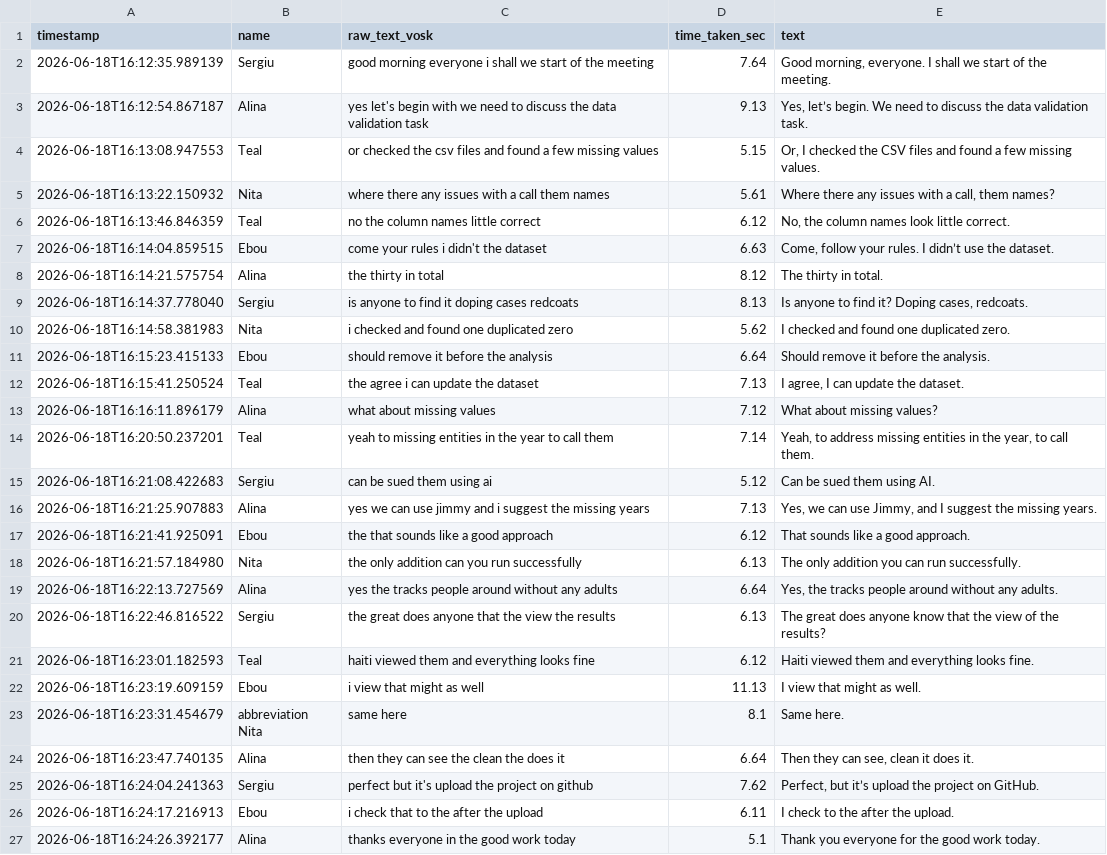
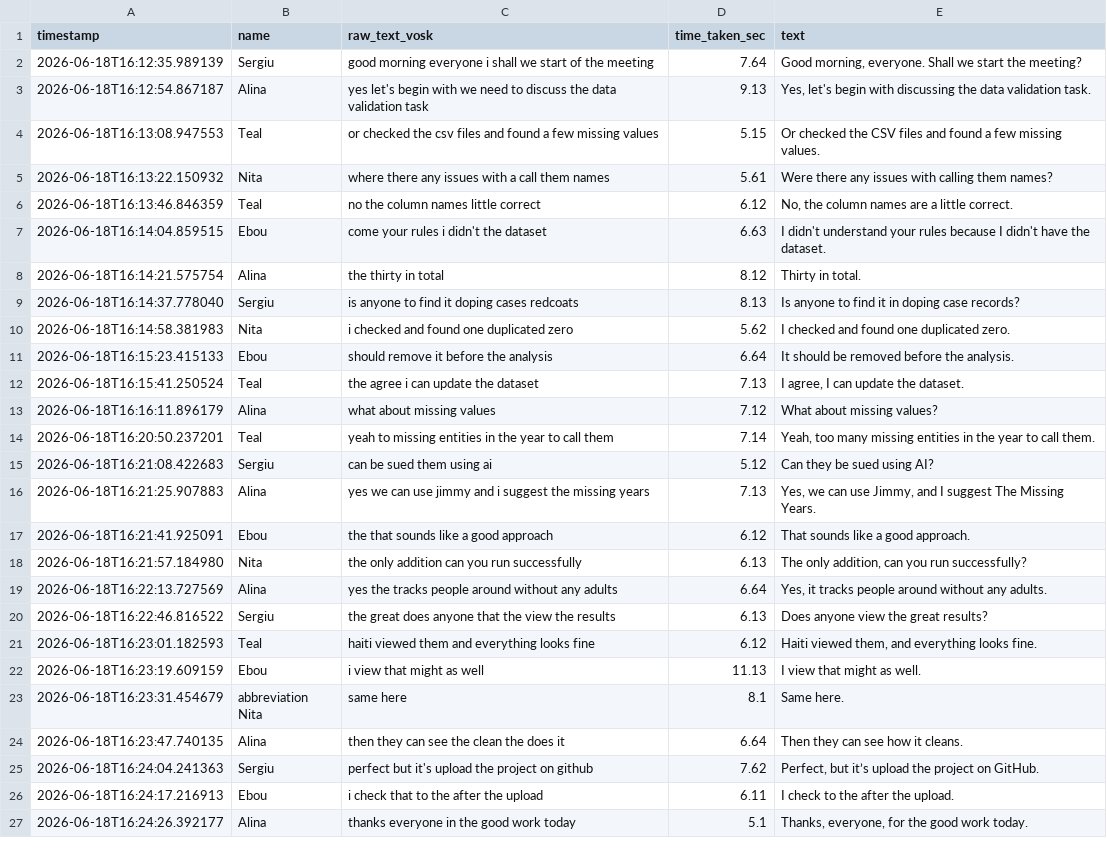
Before and after one commit to teal-jamail/bda-team-project-combined, a CSV file: data/correct_transcript.csv, drawn as a sheet.

```diff
--- a/data/correct_transcript.csv
+++ b/data/correct_transcript.csv
@@ -1,27 +1,27 @@
 timestamp,name,raw_text_vosk,time_taken_sec,text
-2026-06-18T16:12:35.989139,Sergiu,good morning everyone i shall we start of the meeting,7.64,"Good morning, everyone. I shall we start of the meeting."
-2026-06-18T16:12:54.867187,Alina,yes let's begin with we need to discuss the data validation task,9.13,"Yes, let’s begin. We need to discuss the data validation task."
-2026-06-18T16:13:08.947553,Teal,or checked the csv files and found a few missing values,5.15,"Or, I checked the CSV files and found a few missing values."
-2026-06-18T16:13:22.150932,Nita,where there any issues with a call them names,5.61,"Where there any issues with a call, them names?"
-2026-06-18T16:13:46.846359,Teal,no the column names little correct,6.12,"No, the column names look little correct."
-2026-06-18T16:14:04.859515,Ebou,come your rules i didn't the dataset,6.63,"Come, follow your rules. I didn’t use the dataset."
-2026-06-18T16:14:21.575754,Alina,the thirty in total,8.12,The thirty in total.
-2026-06-18T16:14:37.778040,Sergiu,is anyone to find it doping cases redcoats,8.13,"Is anyone to find it? Doping cases, redcoats."
+2026-06-18T16:12:35.989139,Sergiu,good morning everyone i shall we start of the meeting,7.64,"Good morning, everyone. Shall we start the meeting?"
+2026-06-18T16:12:54.867187,Alina,yes let's begin with we need to discuss the data validation task,9.13,"Yes, let's begin with discussing the data validation task."
+2026-06-18T16:13:08.947553,Teal,or checked the csv files and found a few missing values,5.15,Or checked the CSV files and found a few missing values.
+2026-06-18T16:13:22.150932,Nita,where there any issues with a call them names,5.61,Were there any issues with calling them names?
+2026-06-18T16:13:46.846359,Teal,no the column names little correct,6.12,"No, the column names are a little correct."
+2026-06-18T16:14:04.859515,Ebou,come your rules i didn't the dataset,6.63,I didn't understand your rules because I didn't have the dataset.
+2026-06-18T16:14:21.575754,Alina,the thirty in total,8.12,Thirty in total.
+2026-06-18T16:14:37.778040,Sergiu,is anyone to find it doping cases redcoats,8.13,Is anyone to find it in doping case records?
 2026-06-18T16:14:58.381983,Nita,i checked and found one duplicated zero,5.62,I checked and found one duplicated zero.
-2026-06-18T16:15:23.415133,Ebou,should remove it before the analysis,6.64,Should remove it before the analysis.
+2026-06-18T16:15:23.415133,Ebou,should remove it before the analysis,6.64,It should be removed before the analysis.
 2026-06-18T16:15:41.250524,Teal,the agree i can update the dataset,7.13,"I agree, I can update the dataset."
 2026-06-18T16:16:11.896179,Alina,what about missing values,7.12,What about missing values?
-2026-06-18T16:20:50.237201,Teal,yeah to missing entities in the year to call them,7.14,"Yeah, to address missing entities in the year, to call them."
-2026-06-18T16:21:08.422683,Sergiu,can be sued them using ai,5.12,Can be sued them using AI.
-2026-06-18T16:21:25.907883,Alina,yes we can use jimmy and i suggest the missing years,7.13,"Yes, we can use Jimmy, and I suggest the missing years."
+2026-06-18T16:20:50.237201,Teal,yeah to missing entities in the year to call them,7.14,"Yeah, too many missing entities in the year to call them."
+2026-06-18T16:21:08.422683,Sergiu,can be sued them using ai,5.12,Can they be sued using AI?
+2026-06-18T16:21:25.907883,Alina,yes we can use jimmy and i suggest the missing years,7.13,"Yes, we can use Jimmy, and I suggest The Missing Years."
 2026-06-18T16:21:41.925091,Ebou,the that sounds like a good approach,6.12,That sounds like a good approach.
-2026-06-18T16:21:57.184980,Nita,the only addition can you run successfully,6.13,The only addition you can run successfully.
-2026-06-18T16:22:13.727569,Alina,yes the tracks people around without any adults,6.64,"Yes, the tracks people around without any adults."
-2026-06-18T16:22:46.816522,Sergiu,the great does anyone that the view the results,6.13,The great does anyone know that the view of the results?
-2026-06-18T16:23:01.182593,Teal,haiti viewed them and everything looks fine,6.12,Haiti viewed them and everything looks fine.
+2026-06-18T16:21:57.184980,Nita,the only addition can you run successfully,6.13,"The only addition, can you run successfully?"
+2026-06-18T16:22:13.727569,Alina,yes the tracks people around without any adults,6.64,"Yes, it tracks people around without any adults."
+2026-06-18T16:22:46.816522,Sergiu,the great does anyone that the view the results,6.13,Does anyone view the great results?
+2026-06-18T16:23:01.182593,Teal,haiti viewed them and everything looks fine,6.12,"Haiti viewed them, and everything looks fine."
 2026-06-18T16:23:19.609159,Ebou,i view that might as well,11.13,I view that might as well.
 2026-06-18T16:23:31.454679,abbreviation Nita,same here,8.1,Same here.
-2026-06-18T16:23:47.740135,Alina,then they can see the clean the does it,6.64,"Then they can see, clean it does it."
+2026-06-18T16:23:47.740135,Alina,then they can see the clean the does it,6.64,Then they can see how it cleans.
 2026-06-18T16:24:04.241363,Sergiu,perfect but it's upload the project on github,7.62,"Perfect, but it’s upload the project on GitHub."
 2026-06-18T16:24:17.216913,Ebou,i check that to the after the upload,6.11,I check to the after the upload.
-2026-06-18T16:24:26.392177,Alina,thanks everyone in the good work today,5.1,Thank you everyone for the good work today.
+2026-06-18T16:24:26.392177,Alina,thanks everyone in the good work today,5.1,"Thanks, everyone, for the good work today."
```
Also changed, not shown: data/final_transcript.csv, 2 other files.
